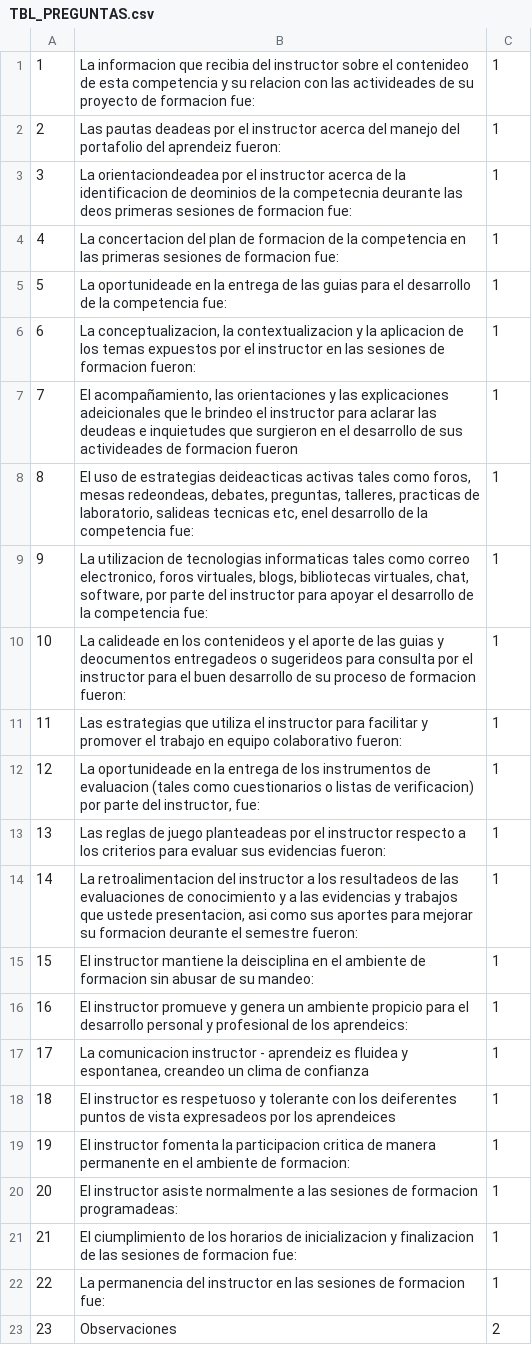
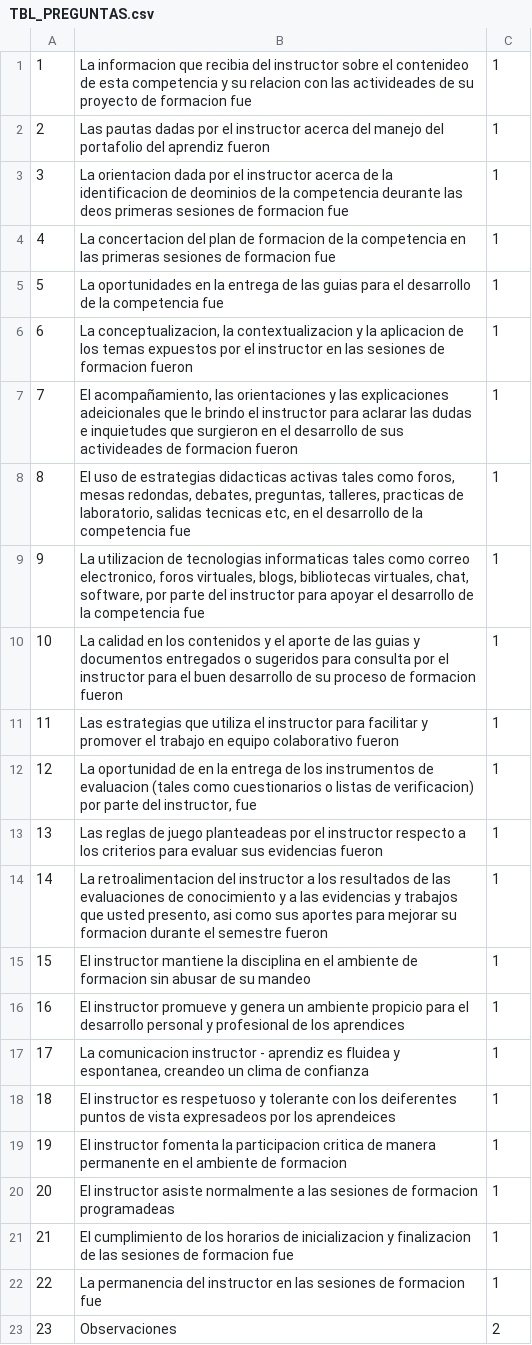
Before and after one commit to JohnFEstupinan/EncuestaPHP, a CSV file: BD/TBL_PREGUNTAS.csv, drawn as a sheet.

```diff
--- a/BD/TBL_PREGUNTAS.csv
+++ b/BD/TBL_PREGUNTAS.csv
@@ -1,23 +1,23 @@
-1;La informacion que recibia del instructor sobre el contenideo de esta competencia y su relacion con las activideades de su proyecto de formacion fue:;1
-2;Las pautas deadeas por el instructor acerca del manejo del portafolio del aprendeiz fueron:;1
-3;La orientaciondeadea por el instructor acerca de la identificacion de deominios de la competecnia deurante las deos primeras sesiones de formacion fue:;1
-4;La concertacion del plan de formacion de la competencia en las primeras sesiones de formacion fue:;1
-5;La oportunideade en la entrega de las guias para el desarrollo de la competencia fue:;1
-6;La conceptualizacion, la contextualizacion y la aplicacion de los temas expuestos por el instructor en las sesiones de formacion fueron:;1
-7;El acompañamiento, las orientaciones y las explicaciones adeicionales que le brindeo el instructor para aclarar las deudeas e inquietudes que surgieron en el desarrollo de sus activideades de formacion fueron;1
-8;El uso de estrategias deideacticas activas tales como foros, mesas redeondeas, debates, preguntas, talleres, practicas de laboratorio, salideas tecnicas etc, enel desarrollo de la competencia fue:;1
-9;La utilizacion de tecnologias informaticas tales como correo electronico, foros virtuales, blogs, bibliotecas virtuales, chat, software, por parte del instructor para apoyar el desarrollo de la competencia fue:;1
-10;La calideade en los contenideos y el aporte de las guias y deocumentos entregadeos o sugerideos para consulta por el instructor para el buen desarrollo de su proceso de formacion fueron:;1
-11;Las estrategias que utiliza el instructor para facilitar y promover el trabajo en equipo colaborativo fueron:;1
-12;La oportunideade en la entrega de los instrumentos de evaluacion (tales como cuestionarios o listas de verificacion) por parte del instructor, fue:;1
-13;Las reglas de juego planteadeas por el instructor respecto a los criterios para evaluar sus evidencias fueron:;1
-14;La retroalimentacion del instructor a los resultadeos de las evaluaciones de conocimiento y a las evidencias y trabajos que ustede presentacion, asi como sus aportes para mejorar su formacion deurante el semestre fueron:;1
-15;El instructor mantiene la deisciplina en el ambiente de formacion sin abusar de su mandeo:;1
-16;El instructor promueve y genera un ambiente propicio para el desarrollo personal y profesional de los aprendeics:;1
-17;La comunicacion instructor - aprendeiz es fluidea y espontanea, creandeo un clima de confianza;1
+1;La informacion que recibia del instructor sobre el contenideo de esta competencia y su relacion con las activideades de su proyecto de formacion fue;1
+2;Las pautas dadas por el instructor acerca del manejo del portafolio del aprendiz fueron;1
+3;La orientacion dada por el instructor acerca de la identificacion de deominios de la competencia deurante las deos primeras sesiones de formacion fue;1
+4;La concertacion del plan de formacion de la competencia en las primeras sesiones de formacion fue;1
+5;La oportunidades en la entrega de las guias para el desarrollo de la competencia fue;1
+6;La conceptualizacion, la contextualizacion y la aplicacion de los temas expuestos por el instructor en las sesiones de formacion fueron;1
+7;El acompañamiento, las orientaciones y las explicaciones adeicionales que le brindo el instructor para aclarar las dudas e inquietudes que surgieron en el desarrollo de sus activideades de formacion fueron;1
+8;El uso de estrategias didacticas activas tales como foros, mesas redondas, debates, preguntas, talleres, practicas de laboratorio, salidas tecnicas etc, en el desarrollo de la competencia fue;1
+9;La utilizacion de tecnologias informaticas tales como correo electronico, foros virtuales, blogs, bibliotecas virtuales, chat, software, por parte del instructor para apoyar el desarrollo de la competencia fue;1
+10;La calidad en los contenidos y el aporte de las guias y documentos entregados o sugeridos para consulta por el instructor para el buen desarrollo de su proceso de formacion fueron;1
+11;Las estrategias que utiliza el instructor para facilitar y promover el trabajo en equipo colaborativo fueron;1
+12;La oportunidad de en la entrega de los instrumentos de evaluacion (tales como cuestionarios o listas de verificacion) por parte del instructor, fue;1
+13;Las reglas de juego planteadeas por el instructor respecto a los criterios para evaluar sus evidencias fueron;1
+14;La retroalimentacion del instructor a los resultados de las evaluaciones de conocimiento y a las evidencias y trabajos que usted presento, asi como sus aportes para mejorar su formacion durante el semestre fueron;1
+15;El instructor mantiene la disciplina en el ambiente de formacion sin abusar de su mandeo;1
+16;El instructor promueve y genera un ambiente propicio para el desarrollo personal y profesional de los aprendices;1
+17;La comunicacion instructor - aprendiz es fluidea y espontanea, creandeo un clima de confianza;1
 18;El instructor es respetuoso y tolerante con los deiferentes puntos de vista expresadeos por los aprendeices;1
-19;El instructor fomenta la participacion critica de manera permanente en el ambiente de formacion:;1
-20;El instructor asiste normalmente a las sesiones de formacion programadeas:;1
-21;El ciumplimiento de los horarios de inicializacion y finalizacion de las sesiones de formacion fue:;1
-22;La permanencia del instructor en las sesiones de formacion fue:;1
+19;El instructor fomenta la participacion critica de manera permanente en el ambiente de formacion;1
+20;El instructor asiste normalmente a las sesiones de formacion programadeas;1
+21;El cumplimiento de los horarios de inicializacion y finalizacion de las sesiones de formacion fue;1
+22;La permanencia del instructor en las sesiones de formacion fue;1
 23;Observaciones;2
```
Also changed, not shown: BD/TBL_COMPETENCIA.csv, 2 other files.
